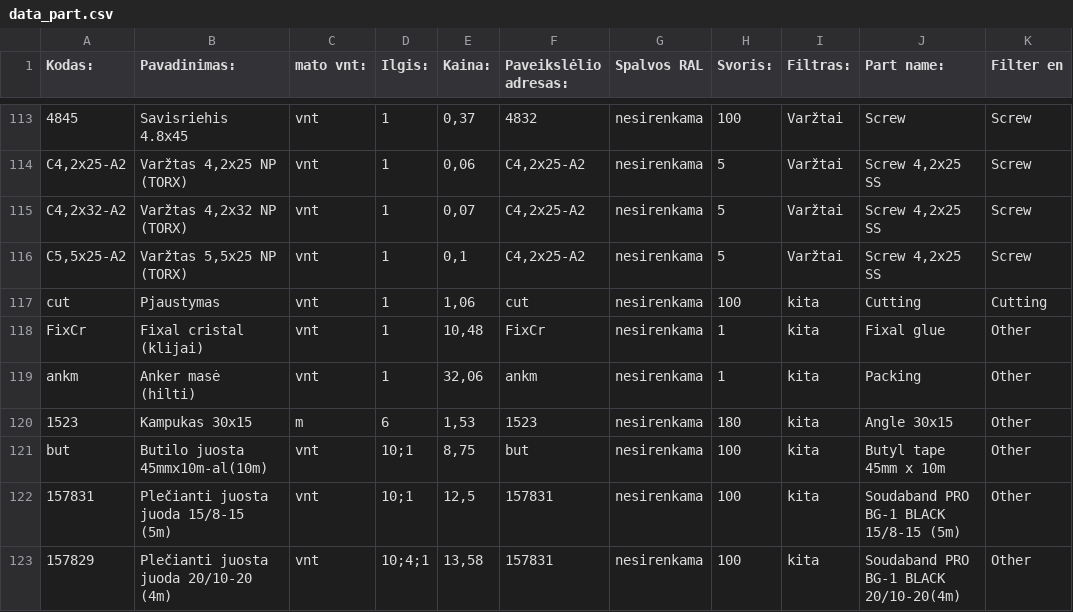
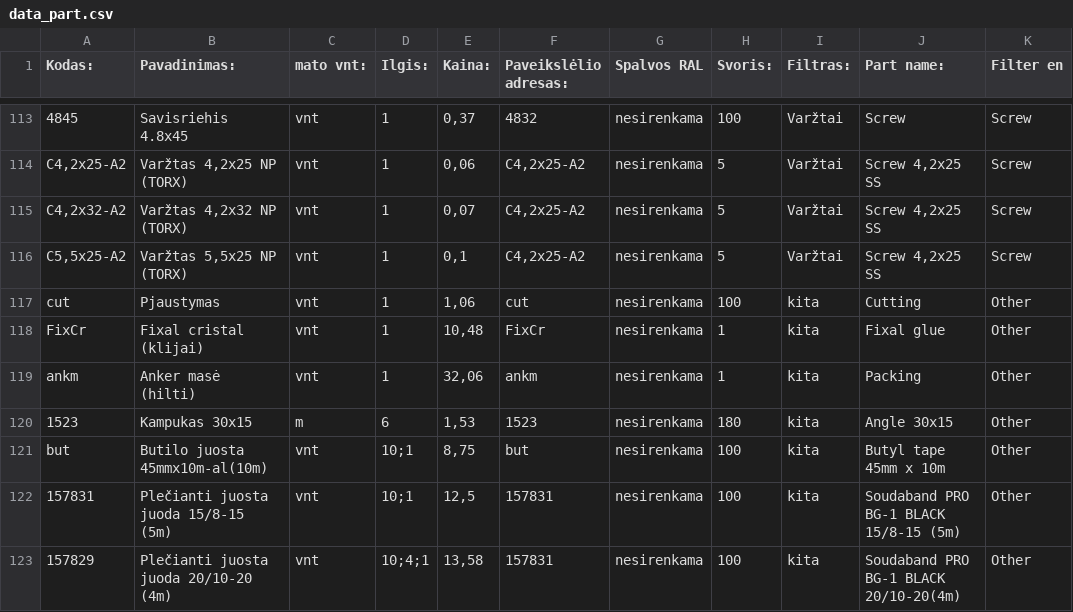
Before and after one commit to TomazasX/part, a CSV file: data_part.csv, drawn as a sheet; only a part is shown, gaps mark what is left out.

Commit message:
Add files via upload

```diff
--- a/data_part.csv
+++ b/data_part.csv
@@ -116,3 +116,3 @@ C4,2x32-A2;Varžtas 4,2x32 NP (TORX);vnt;1;0,07;C4,2x25-A2;nesirenkama;5;Varžta
 C5,5x25-A2;Varžtas 5,5x25 NP (TORX);vnt;1;0,1;C4,2x25-A2;nesirenkama;5;Varžtai;Screw 4,2x25 SS;Screw
-cut;Pjaustymas;vnt;1;1,06;cut;nesirenkama;100;kita;Cutting;Cutting
+cut;Pjaustymas;vnt;1;1,06;cut;nesirenkama;100;kita;Cutting;Other
 FixCr;Fixal cristal (klijai);vnt;1;10,48;FixCr;nesirenkama;1;kita;Fixal glue;Other
```
